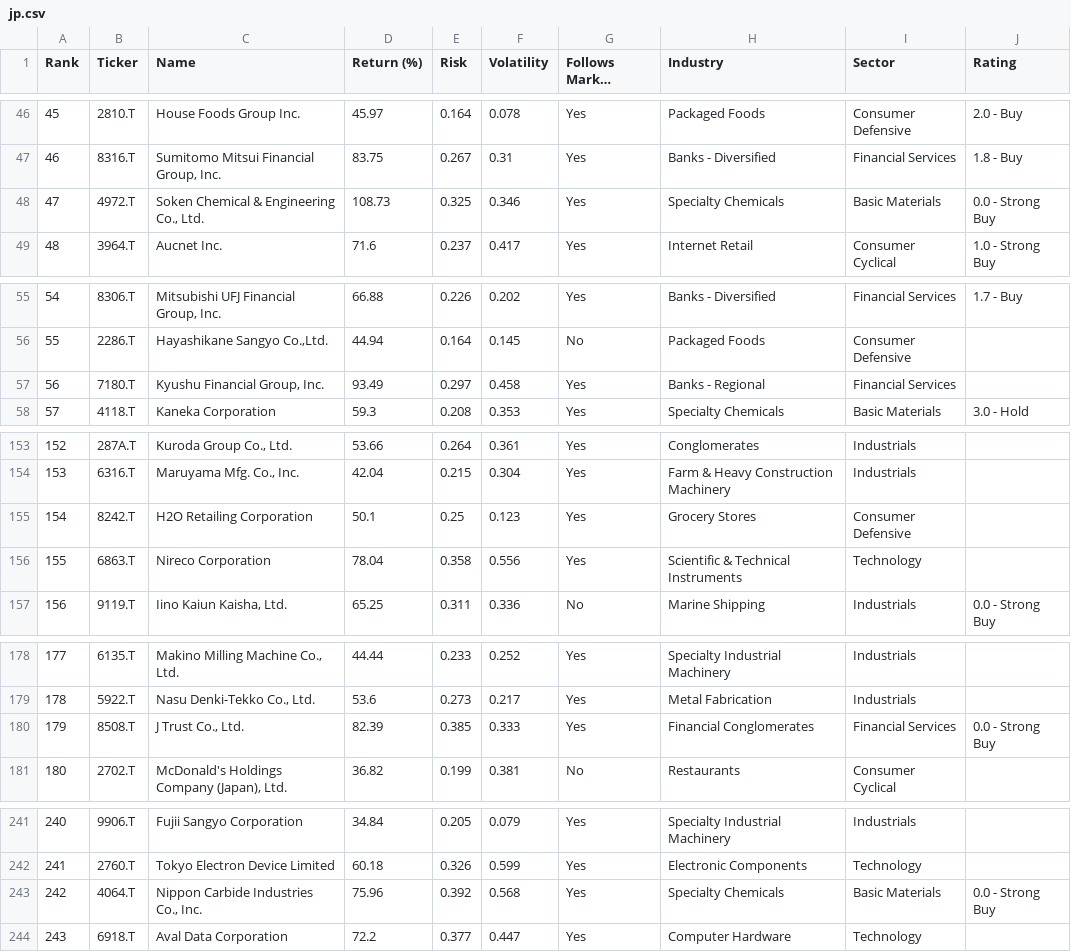
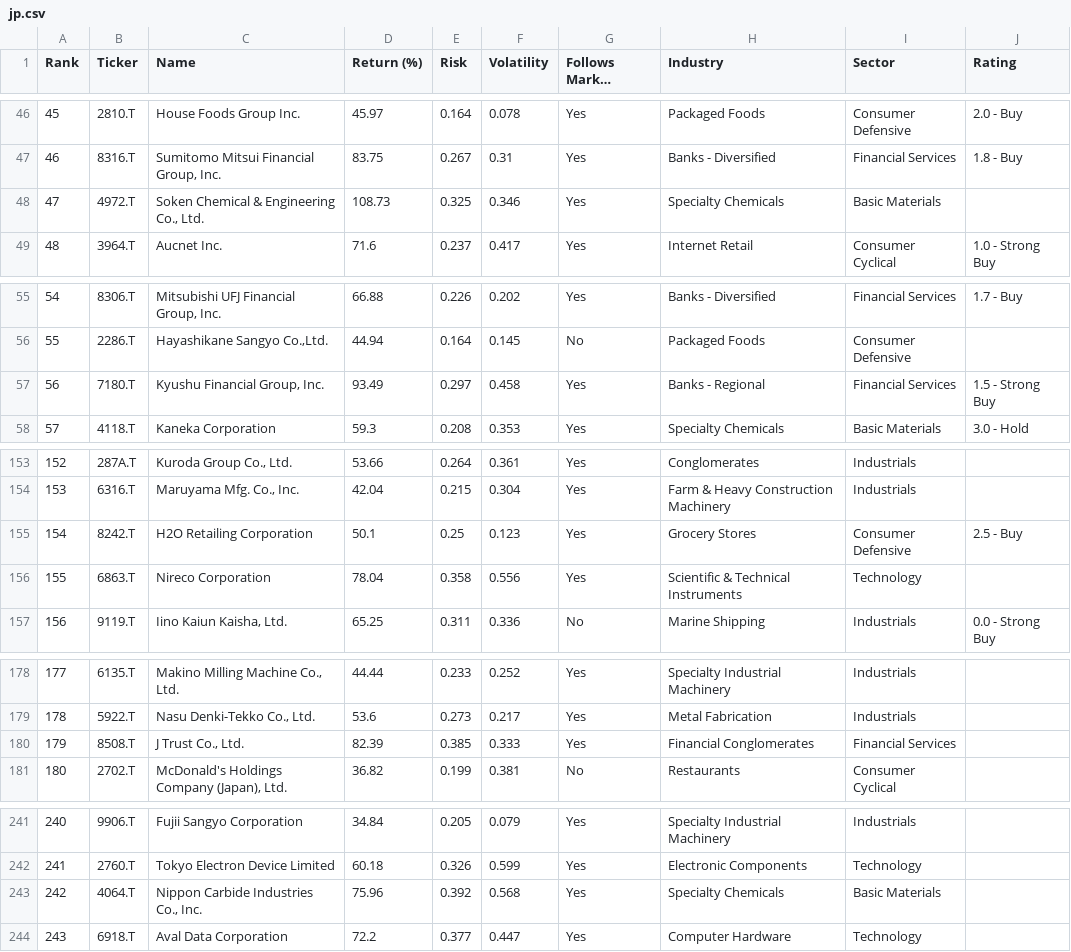
Before and after one commit to rb1407/investelity, a CSV file: database/1y/8_2026/jp.csv, drawn as a sheet; only a part is shown, gaps mark what is left out; long unchanged cells end in …; the diff covers the shown part only; the diff names each change by its address in the sheet, - before the commit and + after, or states it on an @@ line.

```diff
--- a/database/1y/8_2026/jp.csv
+++ b/database/1y/8_2026/jp.csv
-J48 (Rating): 0.0 - Strong Buy
+J48 (Rating): (empty)
-J57 (Rating): (empty)
+J57 (Rating): 1.5 - Strong Buy
-J155 (Rating): (empty)
+J155 (Rating): 2.5 - Buy
-J180 (Rating): 0.0 - Strong Buy
+J180 (Rating): (empty)
-J243 (Rating): 0.0 - Strong Buy
+J243 (Rating): (empty)
```
Also changed, not shown: 20 edited cells elsewhere in this file, database/1y/8_2026/pl.csv.
